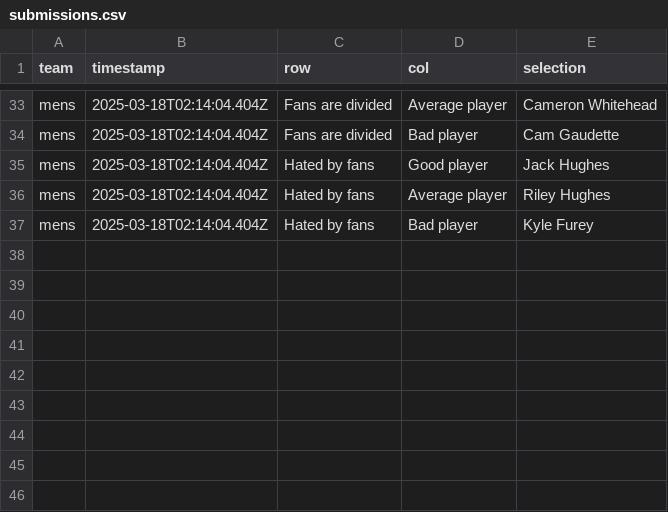
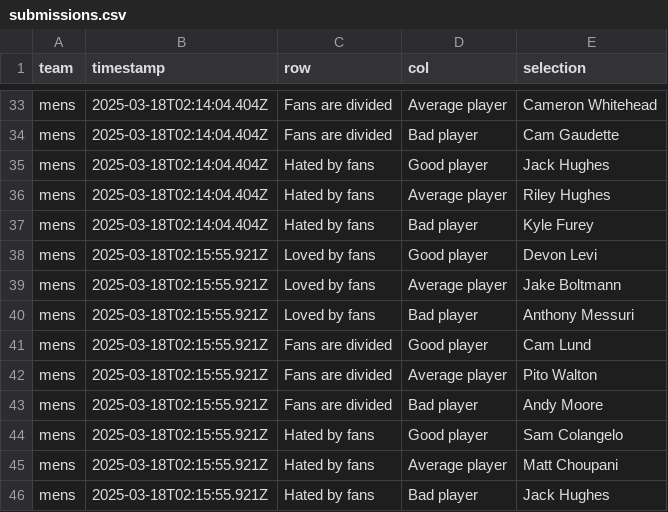
Before and after one commit to ankudovychm/NuHockeyRatings, a CSV file: submissions.csv, drawn as a sheet; only a part is shown, gaps mark what is left out; the diff names each change by its address in the sheet, - before the commit and + after, or states it on an @@ line.

Commit message:
Update submissions.csv with new submission (attempt 1)

```diff
--- a/submissions.csv
+++ b/submissions.csv
+row 38: mens | 2025-03-18T02:15:55.921Z | Loved by fans | Good player | Devon Levi
+row 39: mens | 2025-03-18T02:15:55.921Z | Loved by fans | Average player | Jake Boltmann
+row 40: mens | 2025-03-18T02:15:55.921Z | Loved by fans | Bad player | Anthony Messuri
+row 41: mens | 2025-03-18T02:15:55.921Z | Fans are divided | Good player | Cam Lund
+row 42: mens | 2025-03-18T02:15:55.921Z | Fans are divided | Average player | Pito Walton
+row 43: mens | 2025-03-18T02:15:55.921Z | Fans are divided | Bad player | Andy Moore
+row 44: mens | 2025-03-18T02:15:55.921Z | Hated by fans | Good player | Sam Colangelo
+row 45: mens | 2025-03-18T02:15:55.921Z | Hated by fans | Average player | Matt Choupani
+row 46: mens | 2025-03-18T02:15:55.921Z | Hated by fans | Bad player | Jack Hughes
```
